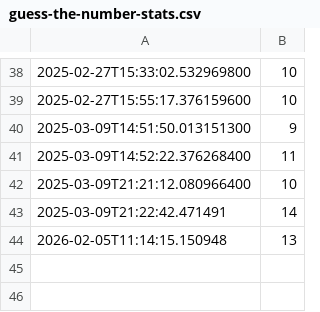
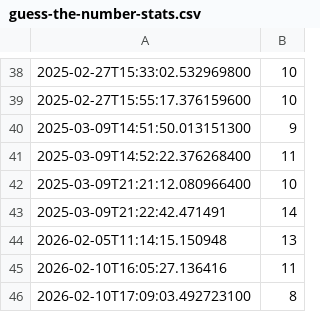
Before and after one commit to sowlet/CodeTestingProject, a CSV file: guess-the-number-stats.csv, drawn as a sheet; only a part is shown, gaps mark what is left out.

```diff
--- a/guess-the-number-stats.csv
+++ b/guess-the-number-stats.csv
@@ -44 +44,3 @@
 "2026-02-05T11:14:15.150948","13"
+"2026-02-10T16:05:27.136416","11"
+"2026-02-10T17:09:03.492723100","8"
```
Also changed, not shown: 14 other files.
